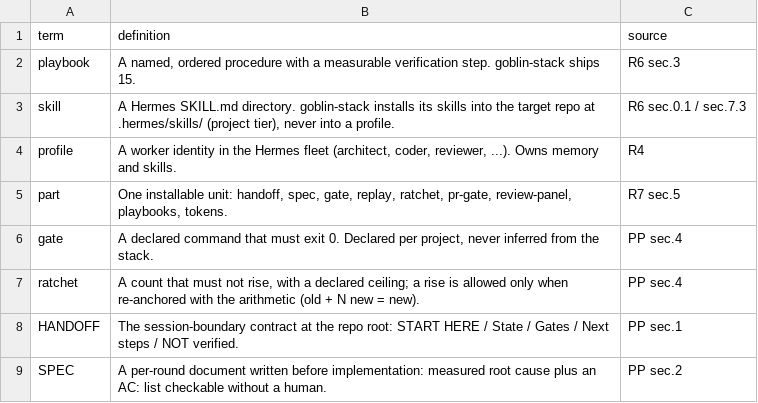
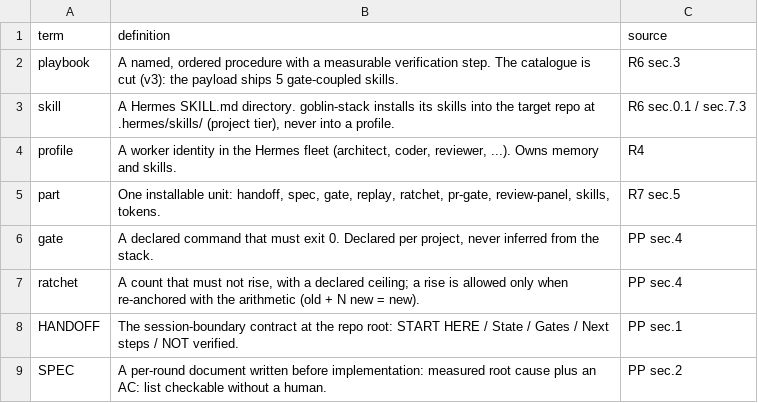
Before and after one commit to harveynguyen33/gobstack, a TSV file: manifest/glossary.tsv, drawn as a sheet; only a part is shown.

Commit message:
cut(skills): the commodity/dormant skills move off the payload (attic/), playbooks.tsv and its rail go with them
- skills/: 13 dirs cut to the attic/ branch (goblin-mode, -investigation, -bugfix,
  -refactor, -feature, -tdd-repro, -eval, -sweep, -overnight, -pr-gate, -bugreporter,
  -drift-audit, -re-mobile); the payload ships exactly the 5 gate-coupled skills
  (goblin-handoff, -verify-author, -feature-map, practice, goblin-bootstrap)
- manifest/playbooks.tsv deleted; its reader (the vendor line) deleted with it
- the opt-out rail the SK rows rode is renamed playbooks -> skills: a part named for a
  deleted manifest is the permanent-SKIP shape the proposal outlaws
- CORE_SKILLS default is the 5 kept skills; --list-skills, --skills all/refusals follow
- docs re-synced (GUIDE payload table + section 17, README, LIMITS #4/#78/#31, glossary);
  the self-count family in t-doc-promises now sources the payload count from the glossary
  (the manifest it used to read is gone)
- tests re-pinned to measured shapes: t-install-off-switch (part switch + counts),
  t-skills-library (5/5 counts, kept-skill names), t-verify-red (SK/PT-01 mutations
  retargeted to .gob/skills kept skills), t-doc-guide/init (write set 22/created 21)

```diff
--- a/manifest/glossary.tsv
+++ b/manifest/glossary.tsv
@@ -1,6 +1,6 @@
 term	definition	source
-playbook	A named, ordered procedure with a measurable verification step. goblin-stack ships 15.	R6 sec.3
+playbook	A named, ordered procedure with a measurable verification step. The catalogue is cut (v3): the payload ships 5 gate-coupled skills.	R6 sec.3
 skill	A Hermes SKILL.md directory. goblin-stack installs its skills into the target repo at .hermes/skills/ (project tier), never into a profile.	R6 sec.0.1 / sec.7.3
 profile	A worker identity in the Hermes fleet (architect, coder, reviewer, ...). Owns memory and skills.	R4
-part	One installable unit: handoff, spec, gate, replay, ratchet, pr-gate, review-panel, playbooks, tokens.	R7 sec.5
+part	One installable unit: handoff, spec, gate, replay, ratchet, pr-gate, review-panel, skills, tokens.	R7 sec.5
 gate	A declared command that must exit 0. Declared per project, never inferred from the stack.	PP sec.4
```
Also changed, not shown: 27 other files.
